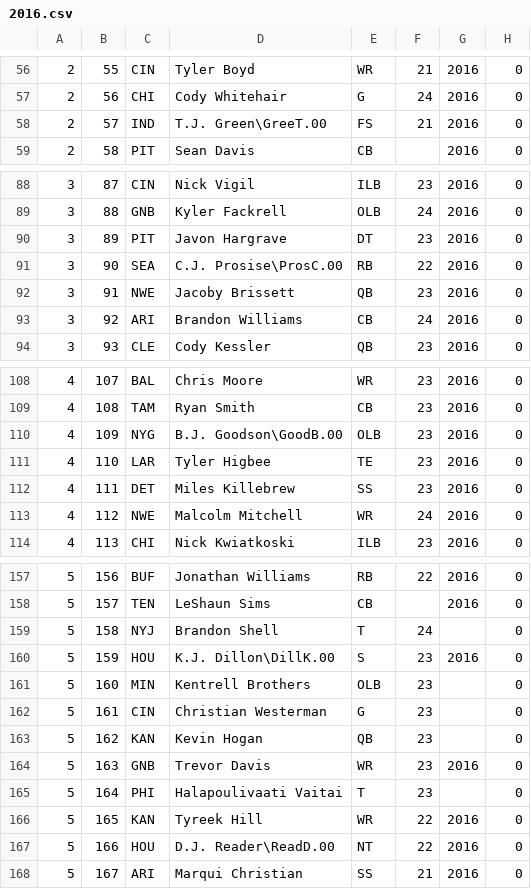
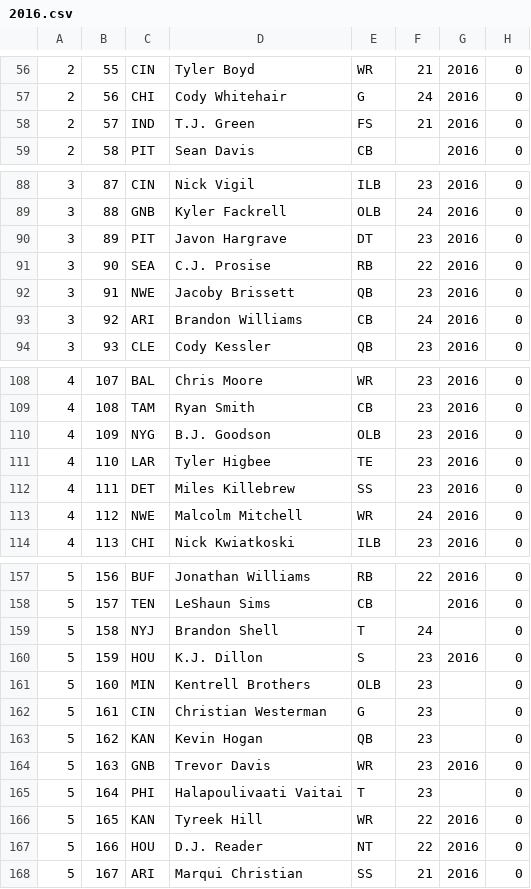
Before and after one commit to Leagueify/draftcharts-jetstrap, a CSV file: 2016.csv, drawn as a sheet; only a part is shown, gaps mark what is left out; the diff covers the shown part only; the diff names each change by its address in the sheet, - before the commit and + after, or states it on an @@ line.

Commit message:
Remove Initial names from list, too
Regex is `\\[a-zA-Z]{5}.\d\d` for players with initial first names like C.J.

```diff
--- a/2016.csv
+++ b/2016.csv
-D58: T.J. Green\GreeT.00
+D58: T.J. Green
-D91: C.J. Prosise\ProsC.00
+D91: C.J. Prosise
-D110: B.J. Goodson\GoodB.00
+D110: B.J. Goodson
-D160: K.J. Dillon\DillK.00
+D160: K.J. Dillon
-D167: D.J. Reader\ReadD.00
+D167: D.J. Reader
```
Also changed, not shown: 1 edited cell elsewhere in this file.
